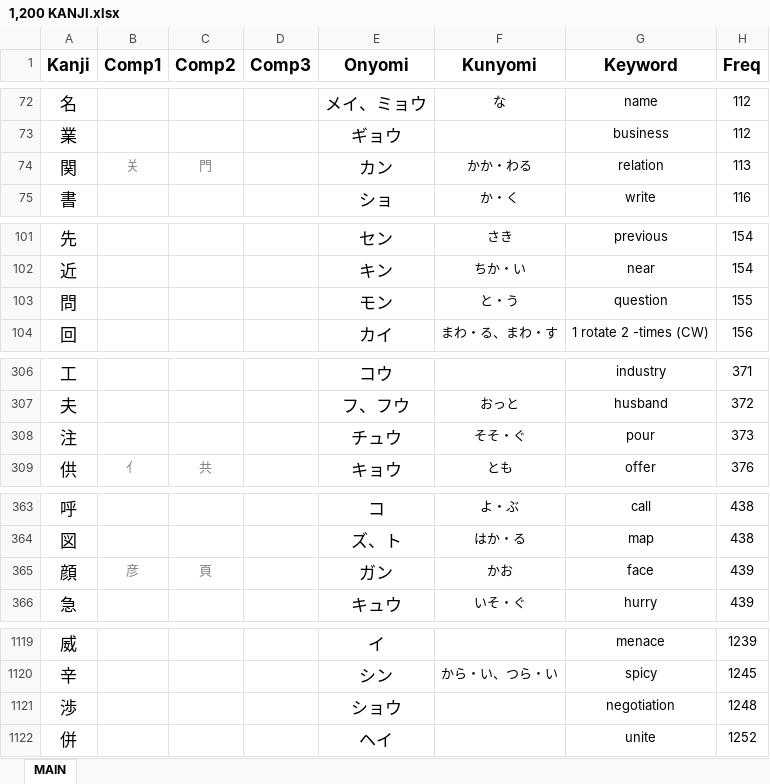
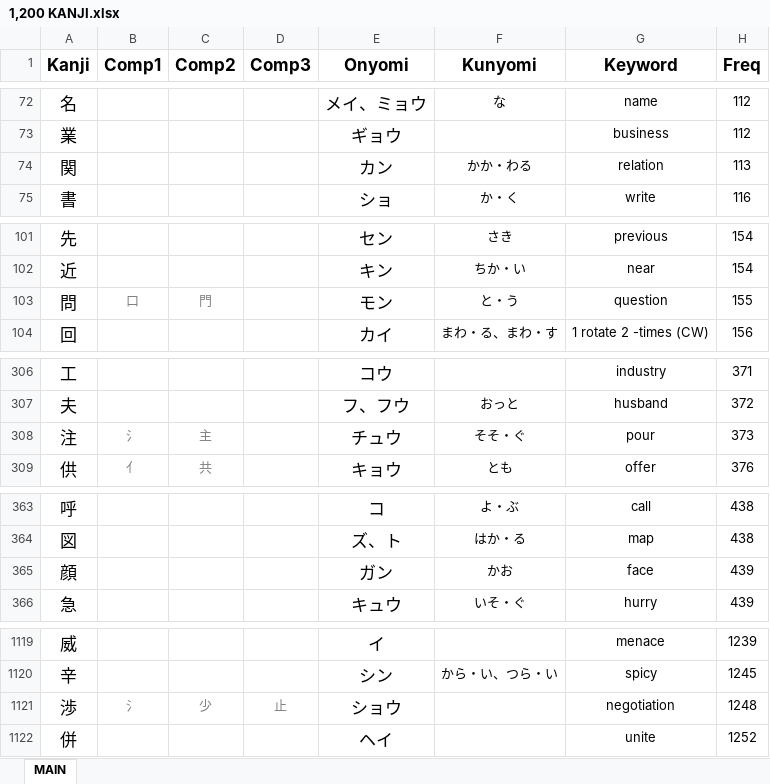
Before and after one commit to tonykoval/kanji-mbo, an Excel workbook: freq/1,200 KANJI.xlsx, sheet MAIN, drawn as a sheet; only a part is shown, gaps mark what is left out; values as stored, in another font and other column widths than the file's, no borders; the diff covers the shown part only; the diff names each change by its address in the sheet, - before the commit and + after, or states it on an @@ line.

Commit message:
readings updated
comp 2 to kanji identical missing

```diff
--- a/freq/1,200 KANJI.xlsx (sheet MAIN)
+++ b/freq/1,200 KANJI.xlsx (sheet MAIN)
-B74 (Comp1): 关
+B74 (Comp1): (empty)
-C74 (Comp2): 門
+C74 (Comp2): (empty)
-B103 (Comp1): (empty)
+B103 (Comp1): 口
-C103 (Comp2): (empty)
+C103 (Comp2): 門
-B308 (Comp1): (empty)
+B308 (Comp1): 氵
-C308 (Comp2): (empty)
+C308 (Comp2): 主
-B365 (Comp1): 彦
+B365 (Comp1): (empty)
-C365 (Comp2): 頁
+C365 (Comp2): (empty)
-B1121 (Comp1): (empty)
+B1121 (Comp1): 氵
-C1121 (Comp2): (empty)
+C1121 (Comp2): 少
-D1121 (Comp3): (empty)
+D1121 (Comp3): 止
```
Also changed, not shown: 12 edited cells elsewhere in this sheet.
